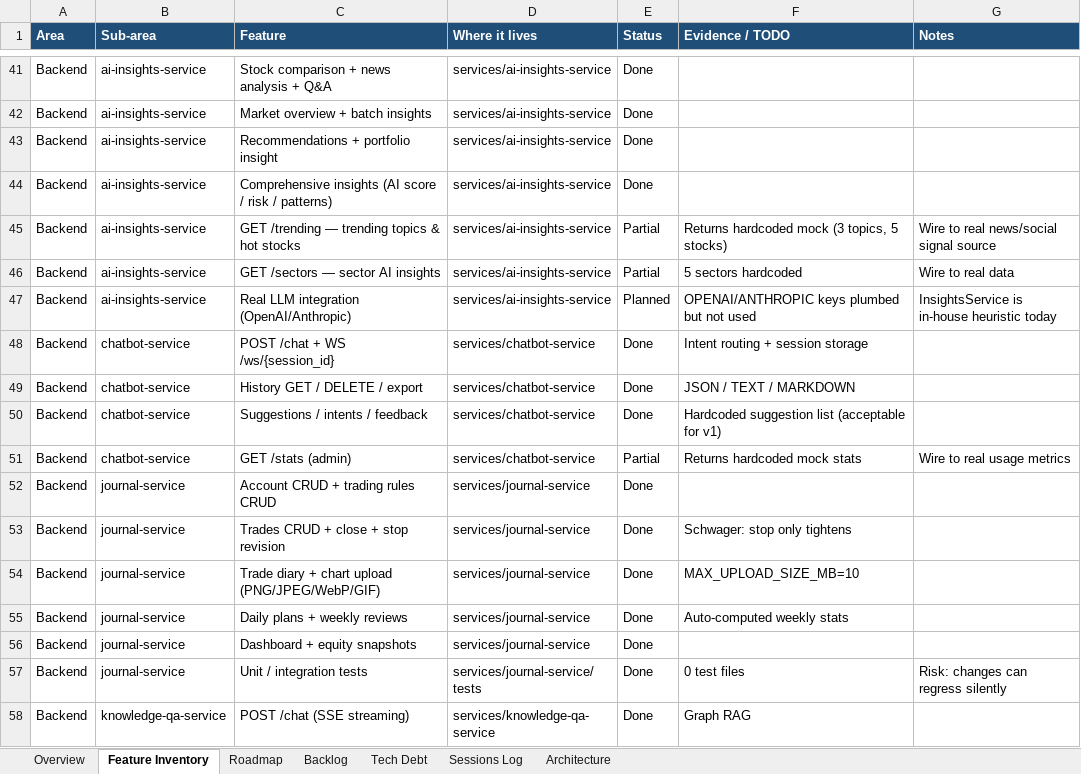
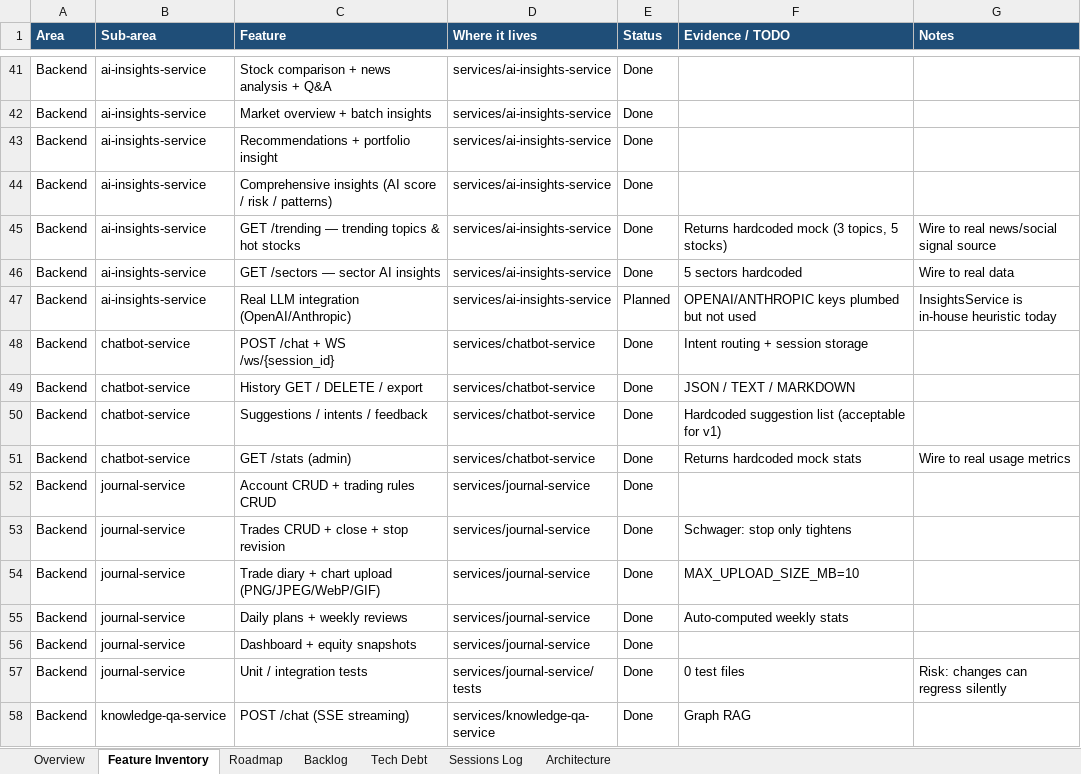
Before and after one commit to Tuanph1970/all_projects, an Excel workbook: stockpredict/ROADMAP.xlsx, sheet Feature Inventory, drawn as a sheet; only a part is shown, gaps mark what is left out; values as stored, in another font and other column widths than the file's, no borders; conditional formats not drawn; the diff names each change by its address in the sheet, - before the commit and + after, or states it on an @@ line.

```diff
--- a/stockpredict/ROADMAP.xlsx (sheet Feature Inventory)
+++ b/stockpredict/ROADMAP.xlsx (sheet Feature Inventory)
-E45:E46 (Status): Partial
+E45:E46 (Status): Done
-E51 (Status): Partial
+E51 (Status): Done
```
Also changed, not shown: sheet Sessions Log, sheet Backlog, sheet Roadmap, 4 other files.
